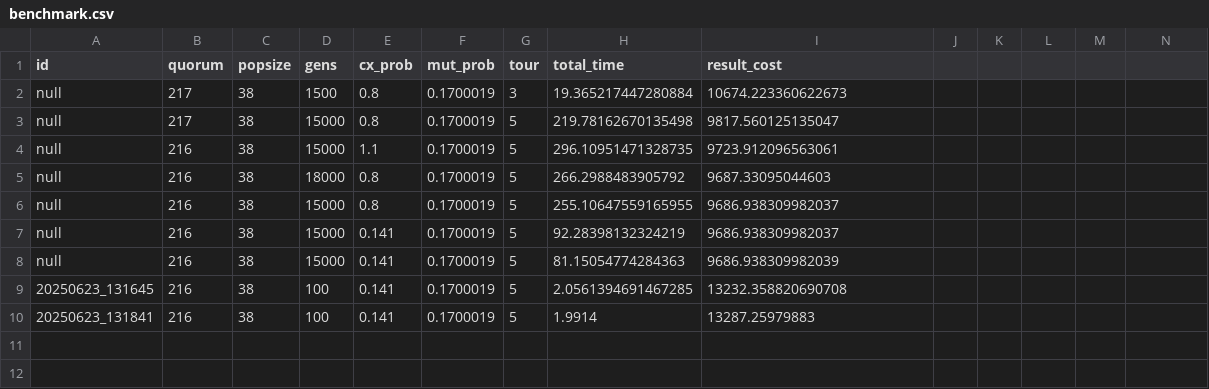
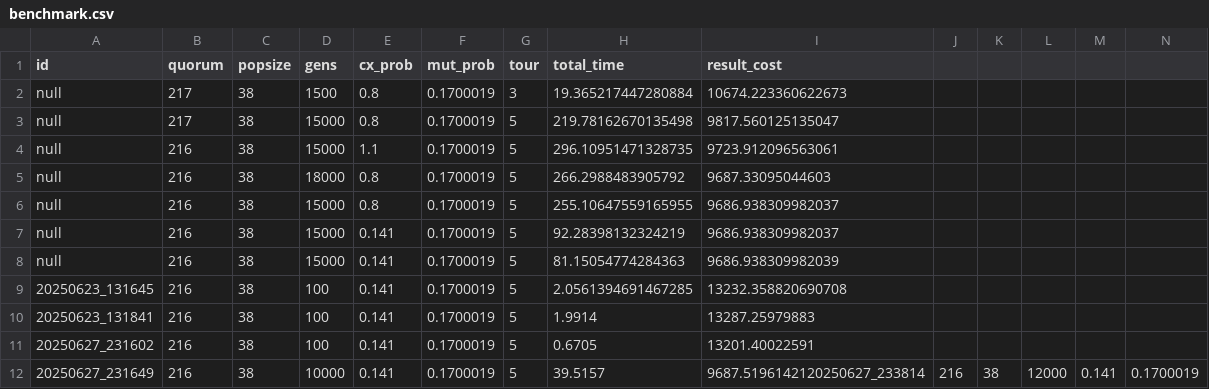
Before and after one commit to vcntttt/algoritmo-genetico, a CSV file: benchmark.csv, drawn as a sheet; only a part is shown; rows hold the shown columns only; the diff names each change by its address in the sheet, - before the commit and + after, or states it on an @@ line.

```diff
--- a/benchmark.csv
+++ b/benchmark.csv
+row 11: 20250627_231602 | 216 | 38 | 100 | 0.141 | 0.1700019 | 5 | 0.6705 | 13201.40022591
+row 12: 20250627_231649 | 216 | 38 | 10000 | 0.141 | 0.1700019 | 5 | 39.5157 | 9687.5196142120250627_233814 | 216 | 38 | 12000 | 0.141 | 0.1700019
```
Also changed, not shown: 10 other files.
